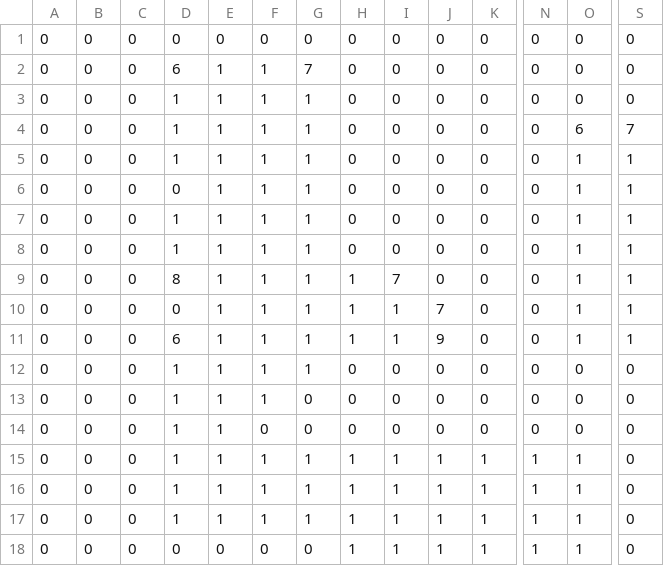
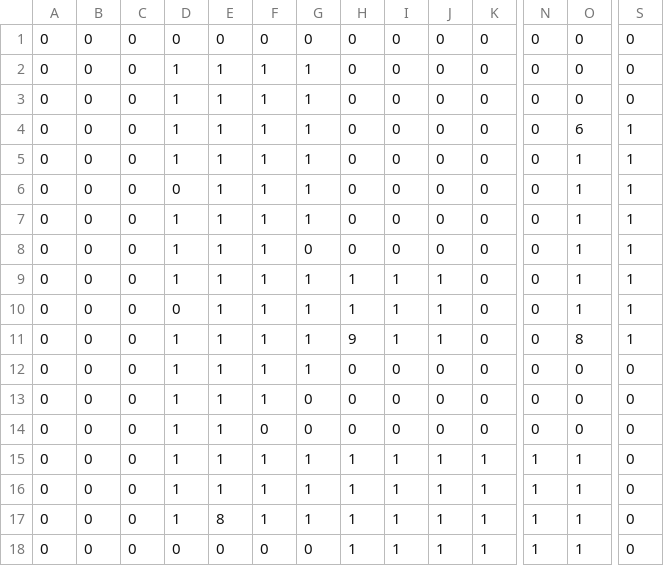
Before and after one commit to water-bears/thermo, a CSV file: Thermo/assets/levels/7/mapCSV_Group1_Water.csv, drawn as a sheet; only a part is shown, gaps mark what is left out; removed rows and columns are numbered as before the commit, all else as after; rows hold the shown columns only; the diff names each change by its address in the sheet, - before the commit and + after, or states it on an @@ line.

```diff
--- a/Thermo/assets/levels/7/mapCSV_Group1_Water.csv
+++ b/Thermo/assets/levels/7/mapCSV_Group1_Water.csv
-row 2: 0 | 0 | 0 | 6 | 1 | 1 | 7 | 0 | 0 | 0 | 0 | 0 | 0 | 0
+row 3: 0 | 0 | 0 | 1 | 1 | 1 | 1 | 0 | 0 | 0 | 0 | 0 | 0 | 0
-S4: 7
+S4: 1
-G8: 1
+G8: 0
-D9: 8
+D9: 1
-I9: 7
+I9: 1
-J9: 0
+J9: 1
-J10: 7
+J10: 1
-D11: 6
+D11: 1
-H11: 1
+H11: 9
-J11: 9
+J11: 1
-O11: 1
+O11: 8
-E17: 1
+E17: 8
```
Also changed, not shown: Thermo/assets/levels/7/mapCSV_Group1_Ground.csv, 9 other files.
